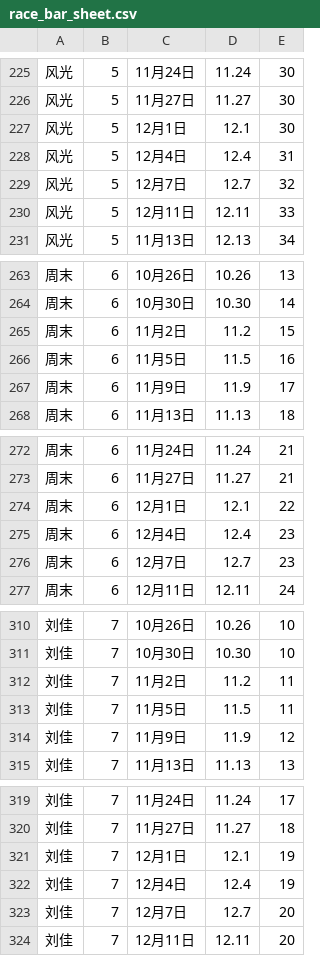
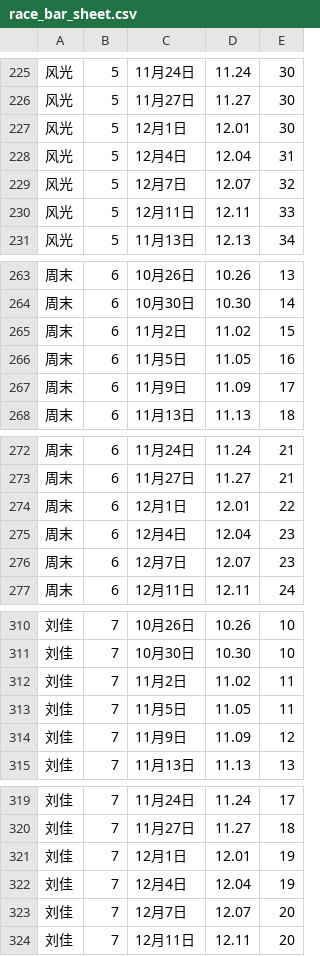
Before and after one commit to npukujui11/520-fc, a CSV file: race_bar_sheet.csv, drawn as a sheet; only a part is shown, gaps mark what is left out; the diff covers the shown part only.

```diff
--- a/race_bar_sheet.csv
+++ b/race_bar_sheet.csv
@@ -226,5 +226,5 @@
 风光,5,11月27日,11.27,30
-风光,5,12月1日,12.1,30
-风光,5,12月4日,12.4,31
-风光,5,12月7日,12.7,32
+风光,5,12月1日,12.01,30
+风光,5,12月4日,12.04,31
+风光,5,12月7日,12.07,32
 风光,5,12月11日,12.11,33
@@ -264,5 +264,5 @@
 周末,6,10月30日,10.30,14
-周末,6,11月2日,11.2,15
-周末,6,11月5日,11.5,16
-周末,6,11月9日,11.9,17
+周末,6,11月2日,11.02,15
+周末,6,11月5日,11.05,16
+周末,6,11月9日,11.09,17
 周末,6,11月13日,11.13,18
@@ -273,5 +273,5 @@
 周末,6,11月27日,11.27,21
-周末,6,12月1日,12.1,22
-周末,6,12月4日,12.4,23
-周末,6,12月7日,12.7,23
+周末,6,12月1日,12.01,22
+周末,6,12月4日,12.04,23
+周末,6,12月7日,12.07,23
 周末,6,12月11日,12.11,24
@@ -311,5 +311,5 @@
 刘佳,7,10月30日,10.30,10
-刘佳,7,11月2日,11.2,11
-刘佳,7,11月5日,11.5,11
-刘佳,7,11月9日,11.9,12
+刘佳,7,11月2日,11.02,11
+刘佳,7,11月5日,11.05,11
+刘佳,7,11月9日,11.09,12
 刘佳,7,11月13日,11.13,13
@@ -320,5 +320,5 @@
 刘佳,7,11月27日,11.27,18
-刘佳,7,12月1日,12.1,19
-刘佳,7,12月4日,12.4,19
-刘佳,7,12月7日,12.7,20
+刘佳,7,12月1日,12.01,19
+刘佳,7,12月4日,12.04,19
+刘佳,7,12月7日,12.07,20
 刘佳,7,12月11日,12.11,20
```
Also changed, not shown: 1 added row, 1 removed row and 165 edited cells elsewhere in this file.
